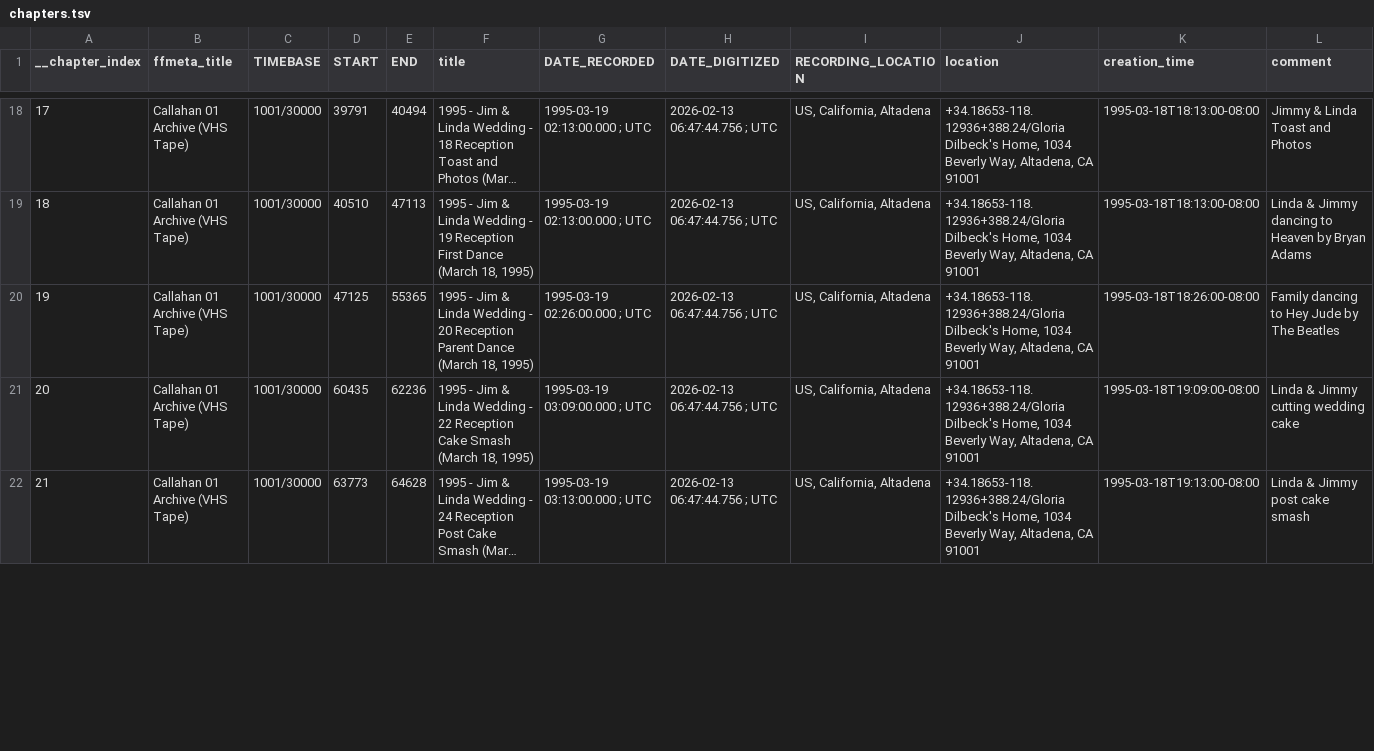
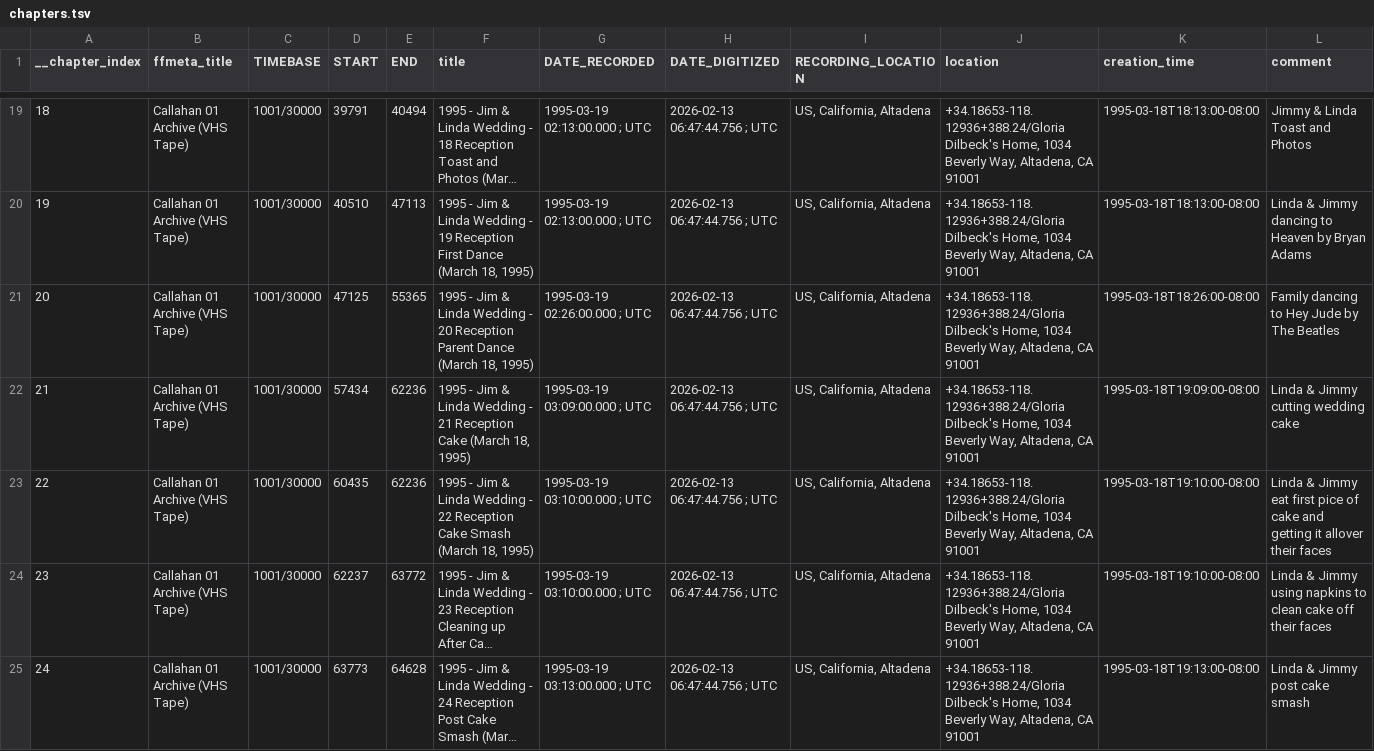
Before and after one commit to cove/imago, a TSV file: vhs/metadata/callahan_01_archive/chapters.tsv, drawn as a sheet; only a part is shown, gaps mark what is left out; long unchanged cells end in …; addresses are those after the commit; rows hold the shown columns only; the diff covers the shown part only; the diff names each change by its address in the sheet, - before the commit and + after, or states it on an @@ line.

Commit message:
Update Callahan archive metadata

```diff
--- a/vhs/metadata/callahan_01_archive/chapters.tsv
+++ b/vhs/metadata/callahan_01_archive/chapters.tsv
@@ column A (__chapter_index) renumbered from row 5 down @@
+row 22: 21 | Callahan 01 Archive (VHS Tape) | 1001/30000 | 57434 | 62236 | 1995 - Jim & Linda Wedding - 21 Reception Cake (March 18, 1995) | 1995-03-19 03:09:00.000 ; UTC | 2026-02-13 06:47:44.756 ; UTC | US, California, Altadena | +34.18653-118.12936+388.24/Gloria Dilbeck's Home, 1034 Beverly Way, Altadena, CA 91001 | 1995-03-18T19:09:00-08:00 | Linda & Jimmy cutting wedding cake
-G23 (DATE_RECORDED): 1995-03-19 03:09:00.000 ; UTC
+G23 (DATE_RECORDED): 1995-03-19 03:10:00.000 ; UTC
-K23 (creation_time): 1995-03-18T19:09:00-08:00
+K23 (creation_time): 1995-03-18T19:10:00-08:00
-L23 (comment): …& Jimmy cutting wedding cake
+L23 (comment): …& Jimmy eat first pice of cake and getting it allover their faces
@@ row 23 moved to row 24: 23 @@
```
Also changed, not shown: 1 added row and 2 edited cells elsewhere in this file, vhs/metadata/callahan_01_archive/markers.tsv, vhs/metadata/callahan_01_archive/people.tsv, 2 other files.
